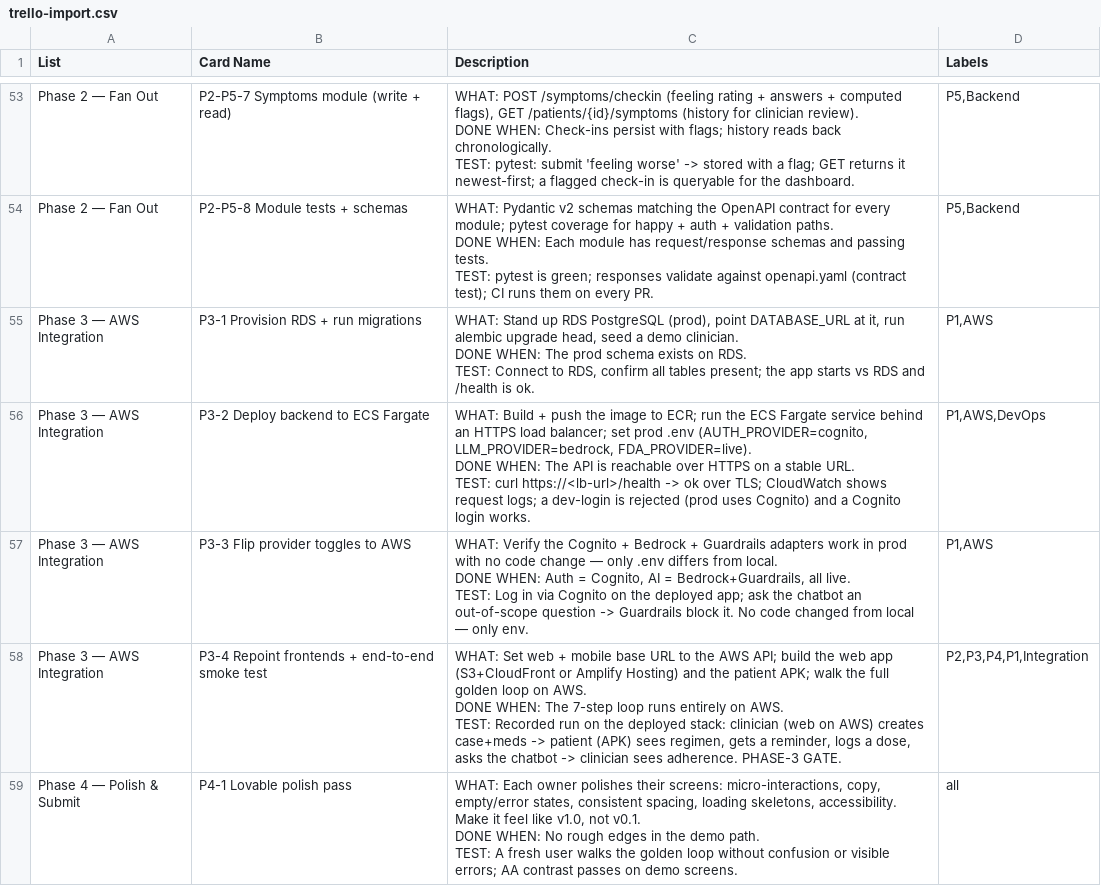
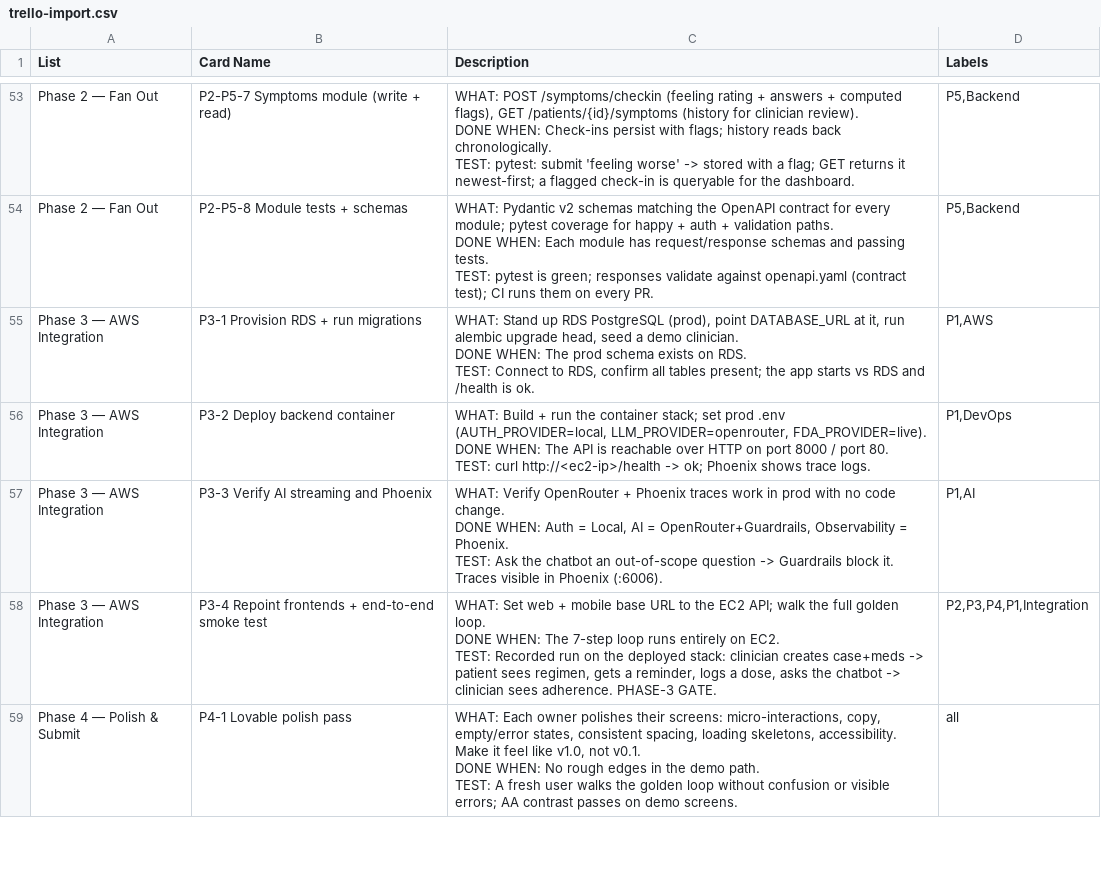
Before and after one commit to FlaviusBurghilaOPIT/uep2026, a CSV file: docs/trello-import.csv, drawn as a sheet; only a part is shown, gaps mark what is left out; the diff covers the shown part only.

```diff
--- a/docs/trello-import.csv
+++ b/docs/trello-import.csv
@@ -163,11 +163,11 @@ DONE WHEN: The prod schema exists on RDS.
 TEST: Connect to RDS, confirm all tables present; the app starts vs RDS and /health is ok.","P1,AWS"
-Phase 3 — AWS Integration,P3-2 Deploy backend to ECS Fargate,"WHAT: Build + push the image to ECR; run the ECS Fargate service behind an HTTPS load balancer; set prod .env (AUTH_PROVIDER=cognito, LLM_PROVIDER=bedrock, FDA_PROVIDER=live).
-DONE WHEN: The API is reachable over HTTPS on a stable URL.
-TEST: curl https://<lb-url>/health -> ok over TLS; CloudWatch shows request logs; a dev-login is rejected (prod uses Cognito) and a Cognito login works.","P1,AWS,DevOps"
-Phase 3 — AWS Integration,P3-3 Flip provider toggles to AWS,"WHAT: Verify the Cognito + Bedrock + Guardrails adapters work in prod with no code change — only .env differs from local.
-DONE WHEN: Auth = Cognito, AI = Bedrock+Guardrails, all live.
-TEST: Log in via Cognito on the deployed app; ask the chatbot an out-of-scope question -> Guardrails block it. No code changed from local — only env.","P1,AWS"
-Phase 3 — AWS Integration,P3-4 Repoint frontends + end-to-end smoke test,"WHAT: Set web + mobile base URL to the AWS API; build the web app (S3+CloudFront or Amplify Hosting) and the patient APK; walk the full golden loop on AWS.
-DONE WHEN: The 7-step loop runs entirely on AWS.
-TEST: Recorded run on the deployed stack: clinician (web on AWS) creates case+meds -> patient (APK) sees regimen, gets a reminder, logs a dose, asks the chatbot -> clinician sees adherence. PHASE-3 GATE.","P2,P3,P4,P1,Integration"
+Phase 3 — AWS Integration,P3-2 Deploy backend container,"WHAT: Build + run the container stack; set prod .env (AUTH_PROVIDER=local, LLM_PROVIDER=openrouter, FDA_PROVIDER=live).
+DONE WHEN: The API is reachable over HTTP on port 8000 / port 80.
+TEST: curl http://<ec2-ip>/health -> ok; Phoenix shows trace logs.","P1,DevOps"
+Phase 3 — AWS Integration,P3-3 Verify AI streaming and Phoenix,"WHAT: Verify OpenRouter + Phoenix traces work in prod with no code change.
+DONE WHEN: Auth = Local, AI = OpenRouter+Guardrails, Observability = Phoenix.
+TEST: Ask the chatbot an out-of-scope question -> Guardrails block it. Traces visible in Phoenix (:6006).","P1,AI"
+Phase 3 — AWS Integration,P3-4 Repoint frontends + end-to-end smoke test,"WHAT: Set web + mobile base URL to the EC2 API; walk the full golden loop.
+DONE WHEN: The 7-step loop runs entirely on EC2.
+TEST: Recorded run on the deployed stack: clinician creates case+meds -> patient sees regimen, gets a reminder, logs a dose, asks the chatbot -> clinician sees adherence. PHASE-3 GATE.","P2,P3,P4,P1,Integration"
 Phase 4 — Polish & Submit,P4-1 Lovable polish pass,"WHAT: Each owner polishes their screens: micro-interactions, copy, empty/error states, consistent spacing, loading skeletons, accessibility. Make it feel like v1.0, not v0.1.
```
Also changed, not shown: 10 edited cells elsewhere in this file, 12 other files.
